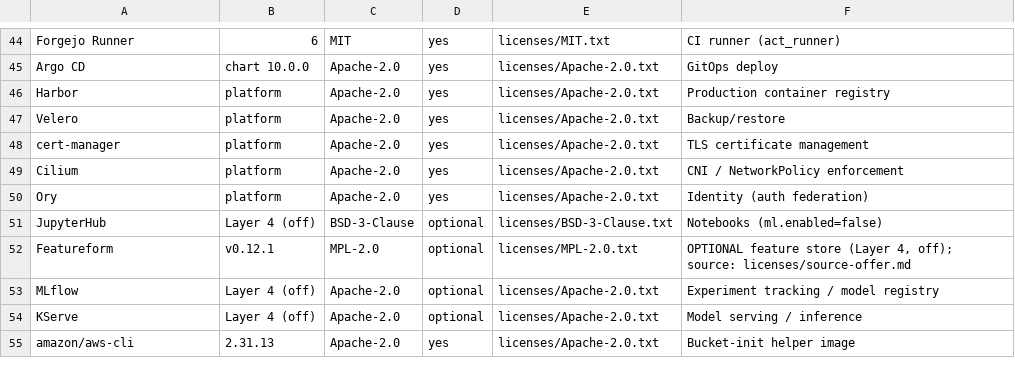
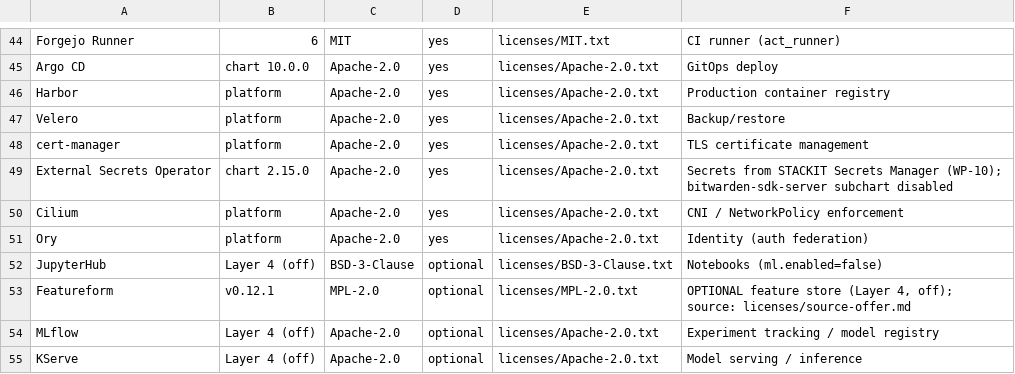
Before and after one commit to Data-Masterclass/sovereign-agentic-os, a TSV file: licenses/components.tsv, drawn as a sheet; only a part is shown, gaps mark what is left out; the shorter side is filled out with more unchanged rows.

```diff
--- a/licenses/components.tsv
+++ b/licenses/components.tsv
@@ -48,2 +48,3 @@ Velero	platform	Apache-2.0	yes	licenses/Apache-2.0.txt	Backup/restore
 cert-manager	platform	Apache-2.0	yes	licenses/Apache-2.0.txt	TLS certificate management
+External Secrets Operator	chart 2.15.0	Apache-2.0	yes	licenses/Apache-2.0.txt	Secrets from STACKIT Secrets Manager (WP-10); bitwarden-sdk-server subchart disabled
 Cilium	platform	Apache-2.0	yes	licenses/Apache-2.0.txt	CNI / NetworkPolicy enforcement
```
Also changed, not shown: 15 other files.
